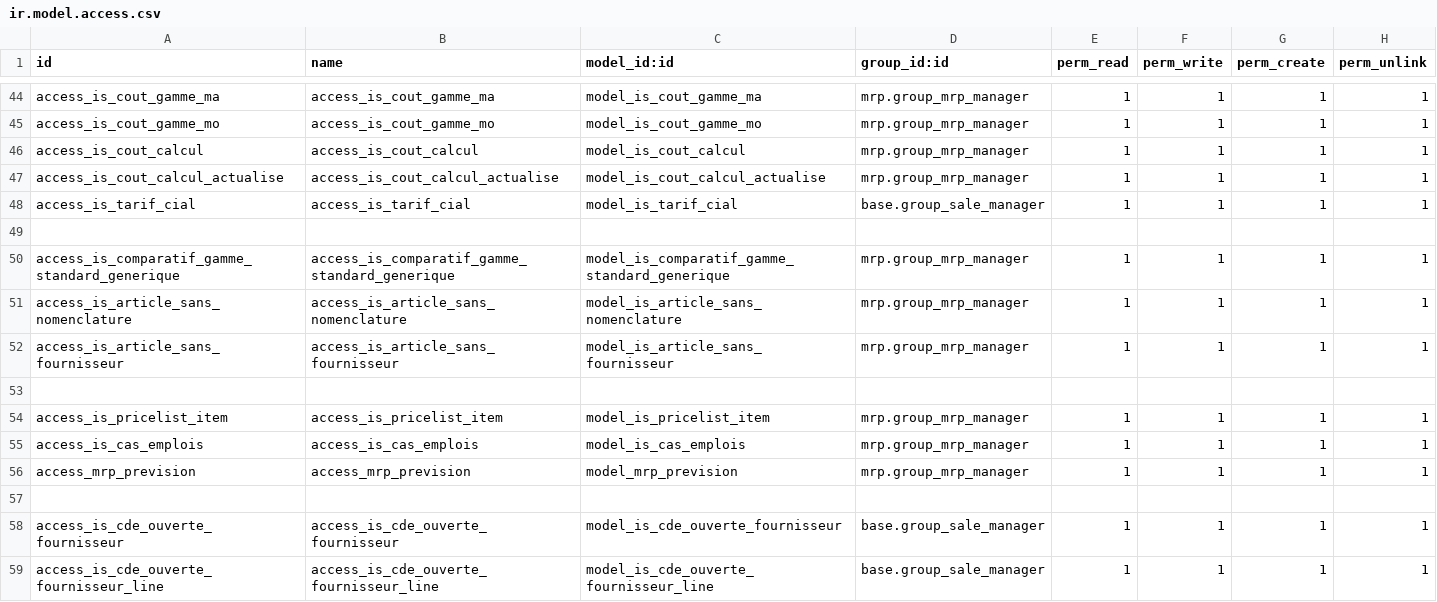
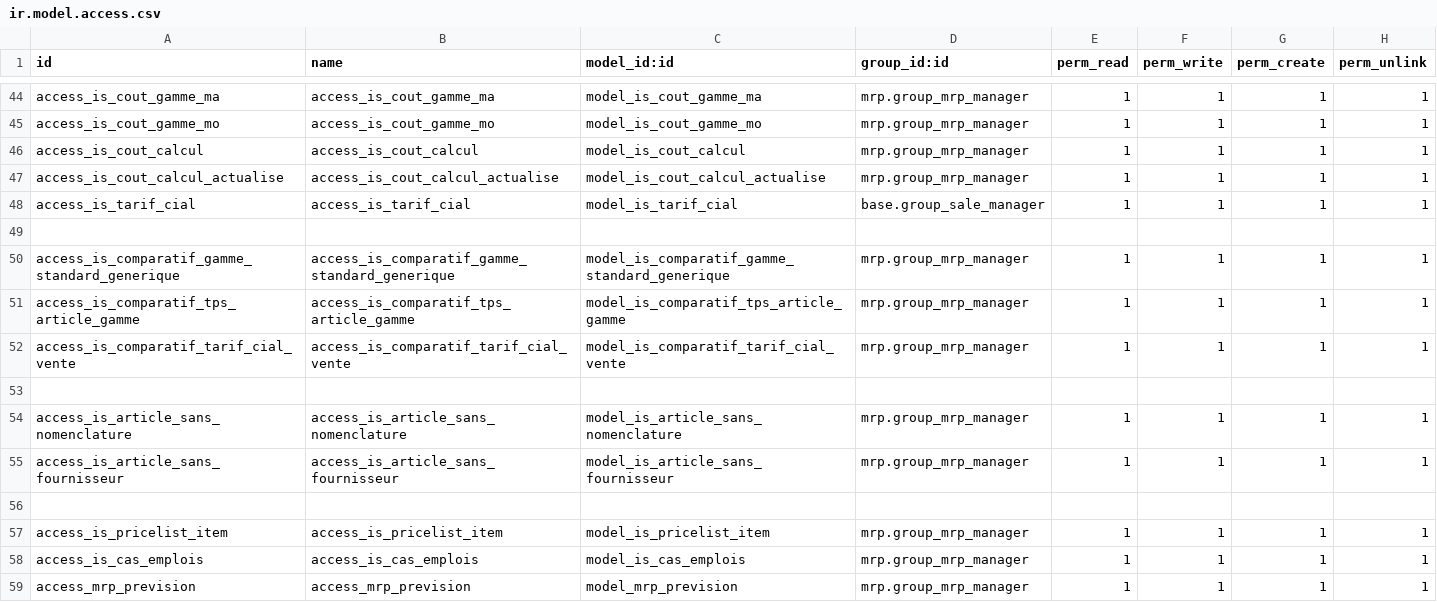
Before and after one commit to tonygalmiche/is_plastigray, a CSV file: security/ir.model.access.csv, drawn as a sheet; only a part is shown, gaps mark what is left out; the shorter side is filled out with more unchanged rows.

Commit message:
mise en place anomalies et comparatifs

```diff
--- a/security/ir.model.access.csv
+++ b/security/ir.model.access.csv
@@ -50,2 +50,5 @@ access_is_tarif_cial,access_is_tarif_cial,model_is_tarif_cial,base.group_sale_ma
 access_is_comparatif_gamme_standard_generique,access_is_comparatif_gamme_standard_generique,model_is_comparatif_gamme_standard_generique,mrp.group_mrp_manager,1,1,1,1
+access_is_comparatif_tps_article_gamme,access_is_comparatif_tps_article_gamme,model_is_comparatif_tps_article_gamme,mrp.group_mrp_manager,1,1,1,1
+access_is_comparatif_tarif_cial_vente,access_is_comparatif_tarif_cial_vente,model_is_comparatif_tarif_cial_vente,mrp.group_mrp_manager,1,1,1,1
+
 access_is_article_sans_nomenclature,access_is_article_sans_nomenclature,model_is_article_sans_nomenclature,mrp.group_mrp_manager,1,1,1,1
```
Also changed, not shown: 14 other files.
